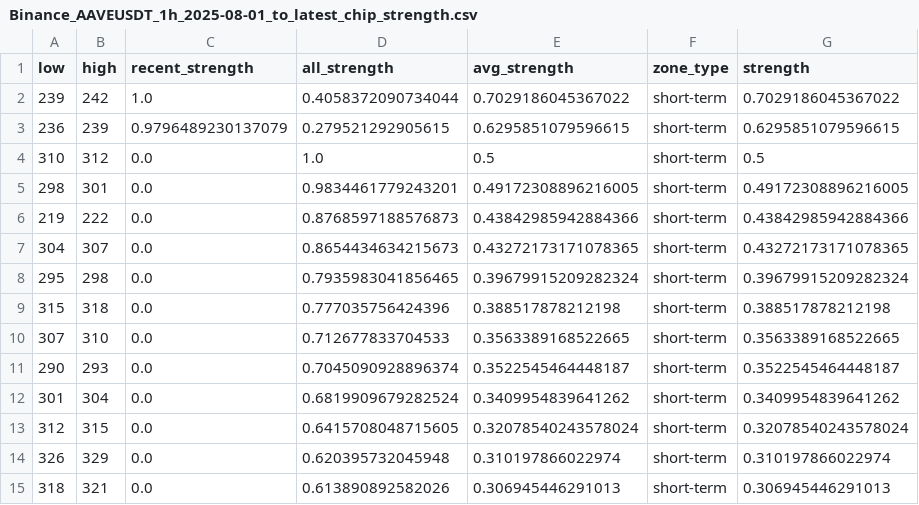
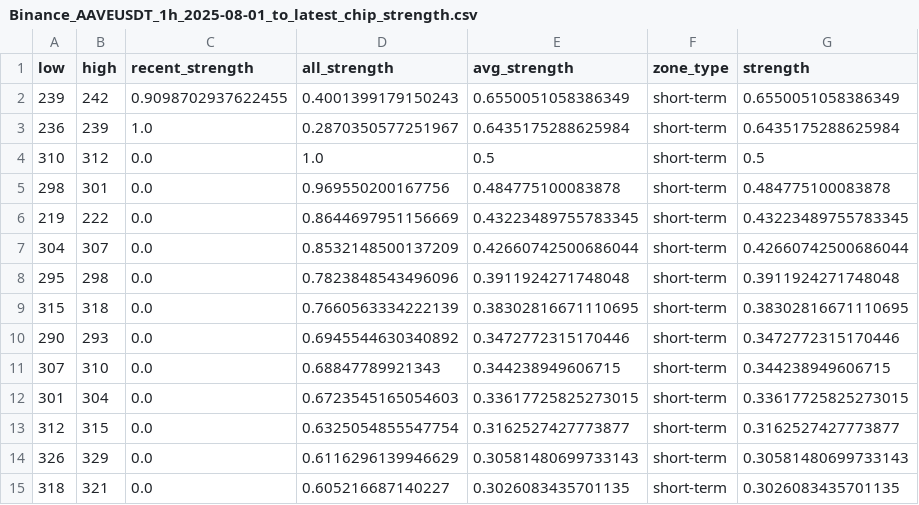
Before and after one commit to CMUJIN/crypto_csi_toolkit, a CSV file: docs/Binance_AAVEUSDT_1h_2025-08-01_to_latest_chip_strength.csv, drawn as a sheet.

```diff
--- a/docs/Binance_AAVEUSDT_1h_2025-08-01_to_latest_chip_strength.csv
+++ b/docs/Binance_AAVEUSDT_1h_2025-08-01_to_latest_chip_strength.csv
@@ -1,15 +1,15 @@
 low,high,recent_strength,all_strength,avg_strength,zone_type,strength
-239,242,1.0,0.4058372090734044,0.7029186045367022,short-term,0.7029186045367022
-236,239,0.9796489230137079,0.279521292905615,0.6295851079596615,short-term,0.6295851079596615
+239,242,0.9098702937622455,0.4001399179150243,0.6550051058386349,short-term,0.6550051058386349
+236,239,1.0,0.2870350577251967,0.6435175288625984,short-term,0.6435175288625984
 310,312,0.0,1.0,0.5,short-term,0.5
-298,301,0.0,0.9834461779243201,0.49172308896216005,short-term,0.49172308896216005
-219,222,0.0,0.8768597188576873,0.43842985942884366,short-term,0.43842985942884366
-304,307,0.0,0.8654434634215673,0.43272173171078365,short-term,0.43272173171078365
-295,298,0.0,0.7935983041856465,0.39679915209282324,short-term,0.39679915209282324
-315,318,0.0,0.777035756424396,0.388517878212198,short-term,0.388517878212198
-307,310,0.0,0.712677833704533,0.3563389168522665,short-term,0.3563389168522665
-290,293,0.0,0.7045090928896374,0.3522545464448187,short-term,0.3522545464448187
-301,304,0.0,0.6819909679282524,0.3409954839641262,short-term,0.3409954839641262
-312,315,0.0,0.6415708048715605,0.32078540243578024,short-term,0.32078540243578024
-326,329,0.0,0.620395732045948,0.310197866022974,short-term,0.310197866022974
-318,321,0.0,0.613890892582026,0.306945446291013,short-term,0.306945446291013
+298,301,0.0,0.969550200167756,0.484775100083878,short-term,0.484775100083878
+219,222,0.0,0.8644697951156669,0.43223489755783345,short-term,0.43223489755783345
+304,307,0.0,0.8532148500137209,0.42660742500686044,short-term,0.42660742500686044
+295,298,0.0,0.7823848543496096,0.3911924271748048,short-term,0.3911924271748048
+315,318,0.0,0.7660563334222139,0.38302816671110695,short-term,0.38302816671110695
+290,293,0.0,0.6945544630340892,0.3472772315170446,short-term,0.3472772315170446
+307,310,0.0,0.68847789921343,0.344238949606715,short-term,0.344238949606715
+301,304,0.0,0.6723545165054603,0.33617725825273015,short-term,0.33617725825273015
+312,315,0.0,0.6325054855547754,0.3162527427773877,short-term,0.3162527427773877
+326,329,0.0,0.6116296139946629,0.30581480699733143,short-term,0.30581480699733143
+318,321,0.0,0.605216687140227,0.3026083435701135,short-term,0.3026083435701135
```
Also changed, not shown: docs/Binance_AAVEUSDT_1h_2025-08-01_to_latest.csv, docs/Binance_BTCUSDT_1h_2025-07-29_to_latest.csv, 6 other files.
